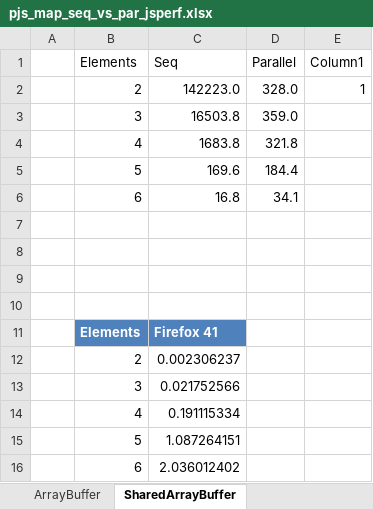
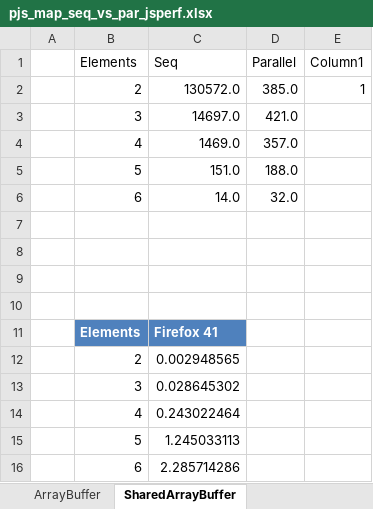
Before and after one commit to pjsteam/pjs, an Excel workbook: spikes/3.1.3/comparison/pjs_map_seq_vs_par_jsperf.xlsx, sheet SharedArrayBuffer, drawn as a sheet; values as stored, in another font and other column widths than the file's, no borders; charts and pictures and table styles not drawn; removed rows and columns are numbered as before the commit, all else as after; the diff names each change by its address in the sheet, - before the commit and + after, or states it on an @@ line.

Commit message:
Updated chart comparing linerar vs parallel

```diff
--- a/spikes/3.1.3/comparison/pjs_map_seq_vs_par_jsperf.xlsx (sheet SharedArrayBuffer)
+++ b/spikes/3.1.3/comparison/pjs_map_seq_vs_par_jsperf.xlsx (sheet SharedArrayBuffer)
-C2 (Seq): 142223.0
+C2 (Seq): 130572.0
-D2 (Parallel): 328.0
+D2 (Parallel): 385.0
-row 3:  | 3 | 16503.8 | 359.0
-row 4:  | 4 | 1683.8 | 321.8
-row 5:  | 5 | 169.6 | 184.4
-row 6:  | 6 | 16.8 | 34.1
+row 3:  | 3 | 14697.0 | 421.0
+row 4:  | 4 | 1469.0 | 357.0
+row 5:  | 5 | 151.0 | 188.0
+row 6:  | 6 | 14.0 | 32.0
-C12 (Seq): 0.002306237
+C12 (Seq): 0.002948565
-C13 (Seq): 0.021752566
+C13 (Seq): 0.028645302
-C14 (Seq): 0.191115334
+C14 (Seq): 0.243022464
-C15 (Seq): 1.087264151
+C15 (Seq): 1.245033113
-C16 (Seq): 2.036012402
+C16 (Seq): 2.285714286
```
Also changed, not shown: sheet ArrayBuffer, charts or pictures, 1 other file.
